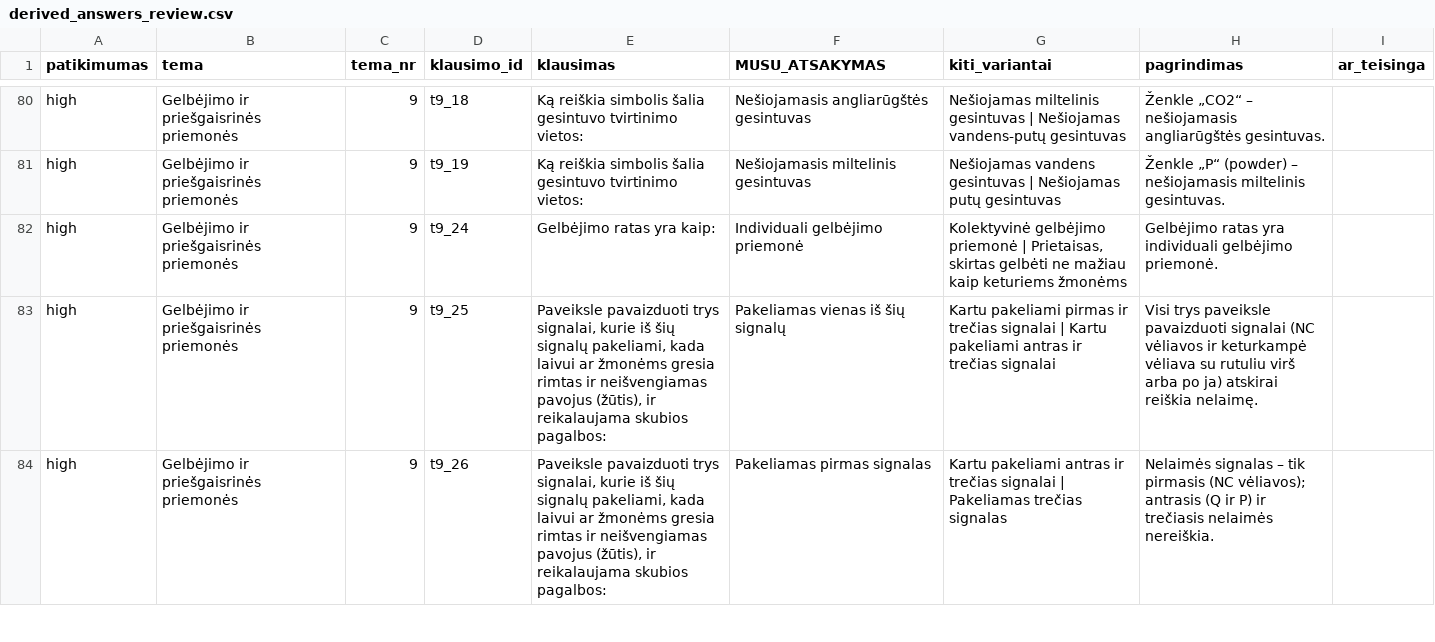
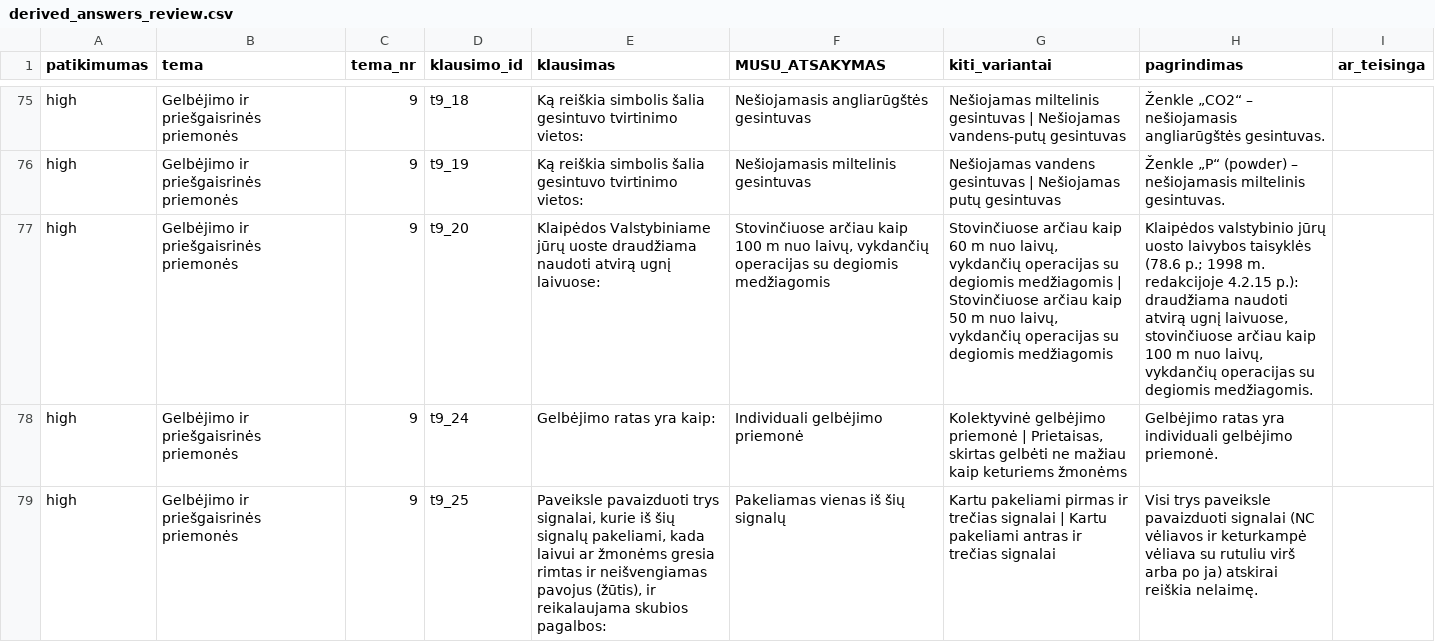
Before and after one commit to lgg2generation/laivavedyste, a CSV file: data/derived_answers_review.csv, drawn as a sheet; only a part is shown, gaps mark what is left out; the shorter side is filled out with more unchanged rows; the diff covers the shown part only; the diff names each change by its address in the sheet, - before the commit and + after, or states it on an @@ line.

```diff
--- a/data/derived_answers_review.csv
+++ b/data/derived_answers_review.csv
+row 77: high | Gelbėjimo ir priešgaisrinės priemonės | 9 | t9_20 | Klaipėdos Valstybiniame jūrų uoste draudžiama naudoti atvirą ugnį laivuose: | Stovinčiuose arčiau kaip 100 m nuo laivų, vykdančių operacijas su degiomis medžiagomis | Stovinčiuose arčiau kaip 60 m nuo laivų, vykdančių operacijas su degiomis medžiagomis | Stovinčiuose arčiau kaip 50 m nuo laivų, vykdančių operacijas su degiomis medžiagomis | Klaipėdos valstybinio jūrų uosto laivybos taisyklės (78.6 p.; 1998 m. redakcijoje 4.2.15 p.): draudžiama naudoti atvirą ugnį laivuose, stovinčiuose arčiau kaip 100 m nuo laivų, vykdančių operacijas su degiomis medžiagomis.
```
Also changed, not shown: 6 added rows, 7 removed rows and 1 edited cell elsewhere in this file, 2 other files.
